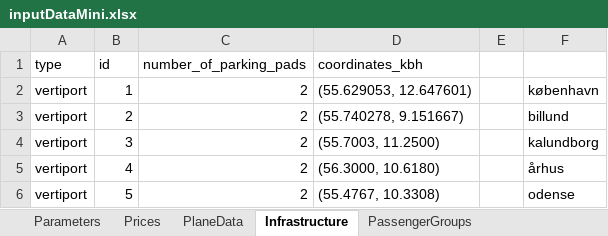
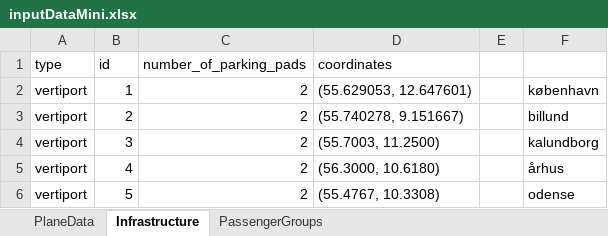
Before and after one commit to JonasHansenDTU/Master-Thesis-eVTOL, an Excel workbook: inputData/inputDataMini.xlsx, sheet Infrastructure, drawn as a sheet; values as stored, in another font and other column widths than the file's, no borders; the diff names each change by its address in the sheet, - before the commit and + after, or states it on an @@ line.

```diff
--- a/inputData/inputDataMini.xlsx (sheet Infrastructure)
+++ b/inputData/inputDataMini.xlsx (sheet Infrastructure)
-sheet tab: Parameters
-sheet tab: Prices
-D1: coordinates_kbh
+D1: coordinates
```
Also changed, not shown: inputData/inputData.xlsx, inputData/inputDataBig.xlsx, 10 other files.
